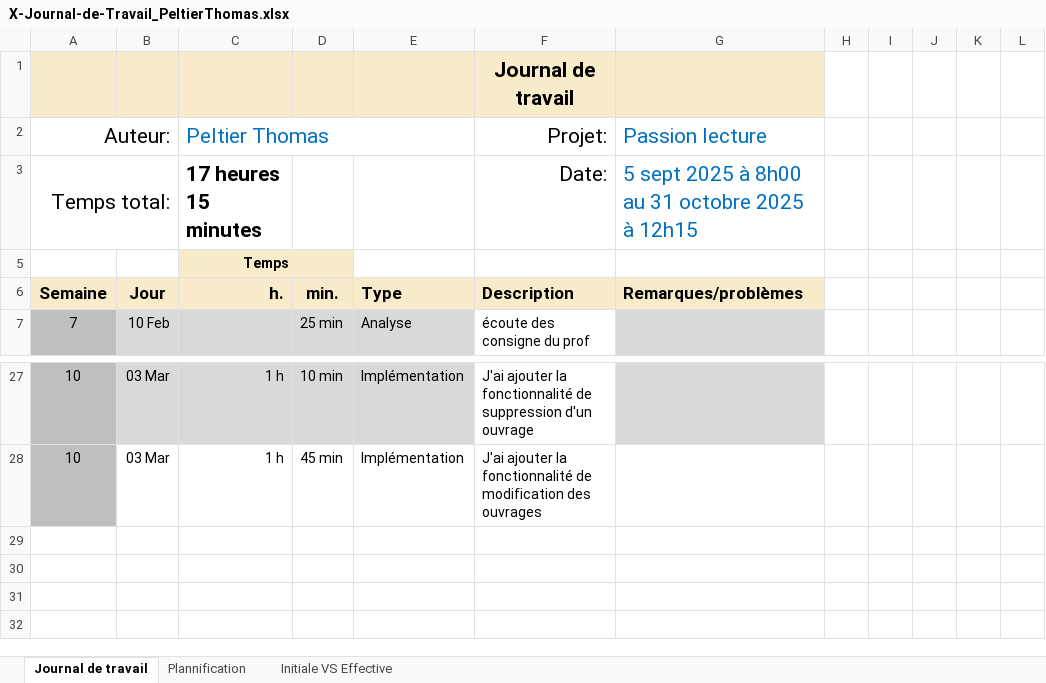
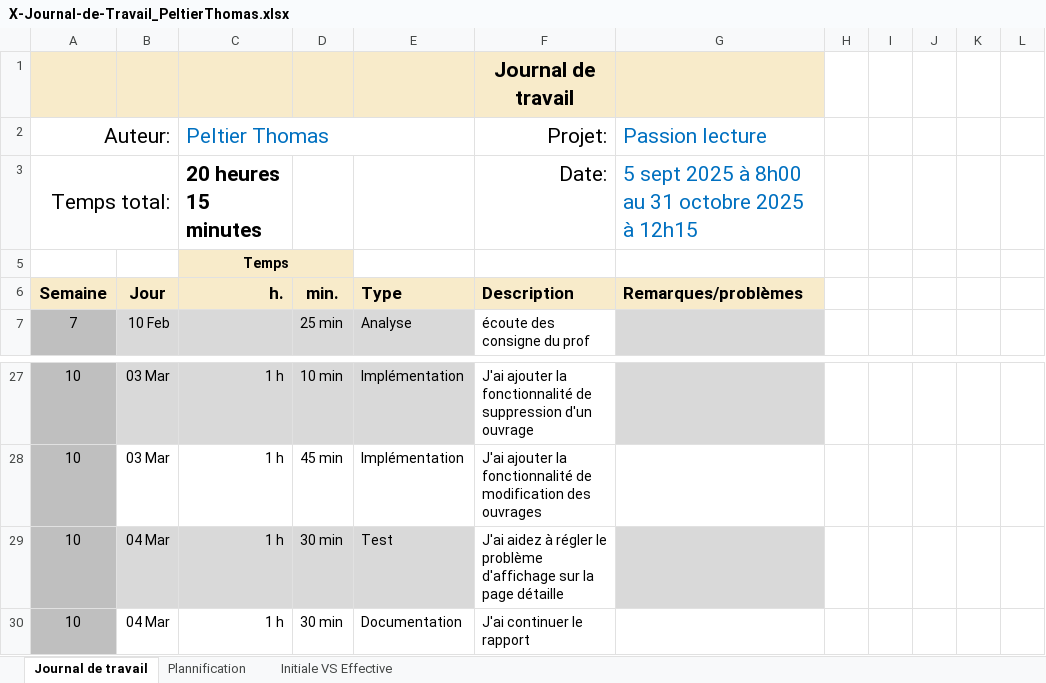
Before and after one commit to ThomasReynaud07/Passion-Lecture, an Excel workbook: Doc/X-Journal-de-Travail_PeltierThomas.xlsx, sheet Journal de travail, drawn as a sheet; only a part is shown, gaps mark what is left out; values as stored, in another font and other column widths than the file's, no borders; conditional formats and table styles not drawn; the diff names each change by its address in the sheet, - before the commit and + after, or states it on an @@ line.

Commit message:
jdt

```diff
--- a/Doc/X-Journal-de-Travail_PeltierThomas.xlsx (sheet Journal de travail)
+++ b/Doc/X-Journal-de-Travail_PeltierThomas.xlsx (sheet Journal de travail)
-C3 (Peltier Thomas): 17 heures 15 minutes
+C3 (Peltier Thomas): 20 heures 15 minutes
+row 29: 10 | 04 Mar | 1 h | 30 min | Test | J'ai aidez à régler le problème d'affichage sur la page détaille
+row 30: 10 | 04 Mar | 1 h | 30 min | Documentation | J'ai continuer le rapport
```
Also changed, not shown: sheet Plannification, hidden cells, charts or pictures.
